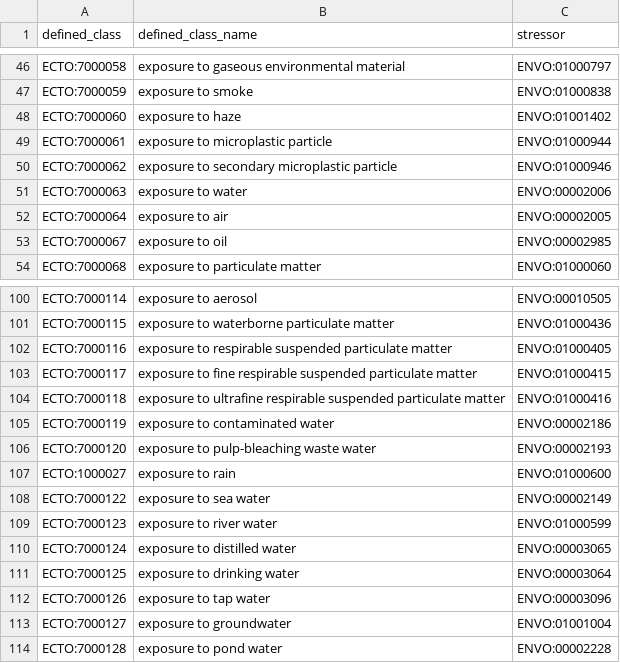
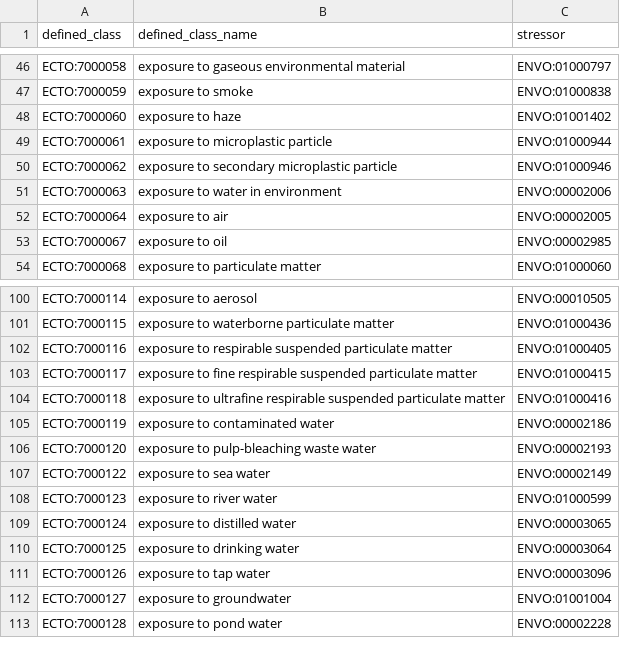
Before and after one commit to EnvironmentOntology/environmental-exposure-ontology, a TSV file: src/patterns/data/default/exposure_to_environmental_material.tsv, drawn as a sheet; only a part is shown, gaps mark what is left out.

```diff
--- a/src/patterns/data/default/exposure_to_environmental_material.tsv
+++ b/src/patterns/data/default/exposure_to_environmental_material.tsv
@@ -50,3 +50,3 @@ ECTO:7000061	exposure to microplastic particle	ENVO:01000944
 ECTO:7000062	exposure to secondary microplastic particle	ENVO:01000946
-ECTO:7000063	exposure to water	ENVO:00002006
+ECTO:7000063	exposure to water in environment	ENVO:00002006
 ECTO:7000064	exposure to air	ENVO:00002005
@@ -106,3 +106,2 @@ ECTO:7000119	exposure to contaminated water	ENVO:00002186
 ECTO:7000120	exposure to pulp-bleaching waste water	ENVO:00002193
-ECTO:1000027	exposure to rain	ENVO:01000600
 ECTO:7000122	exposure to sea water	ENVO:00002149
```
Also changed, not shown: src/patterns/data/default/exposure_to_chemical.tsv, src/patterns/data/default/exposure_to_environmentalprocess.tsv, 14 other files.
